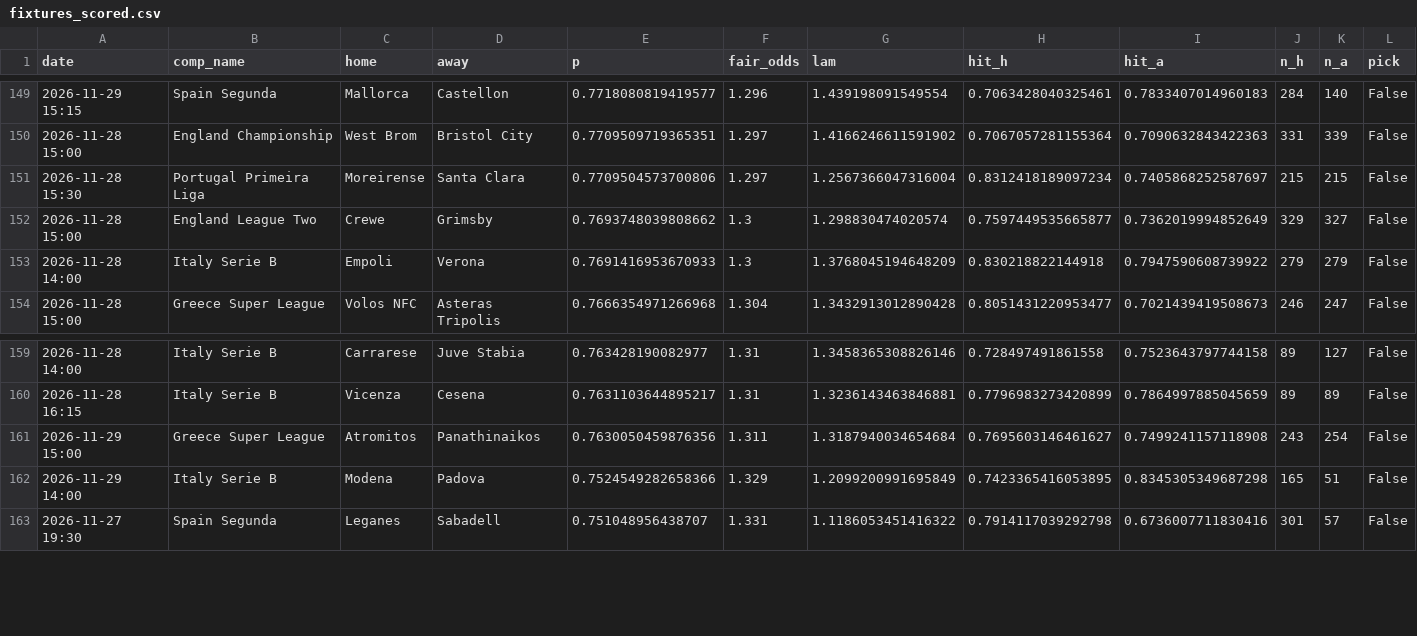
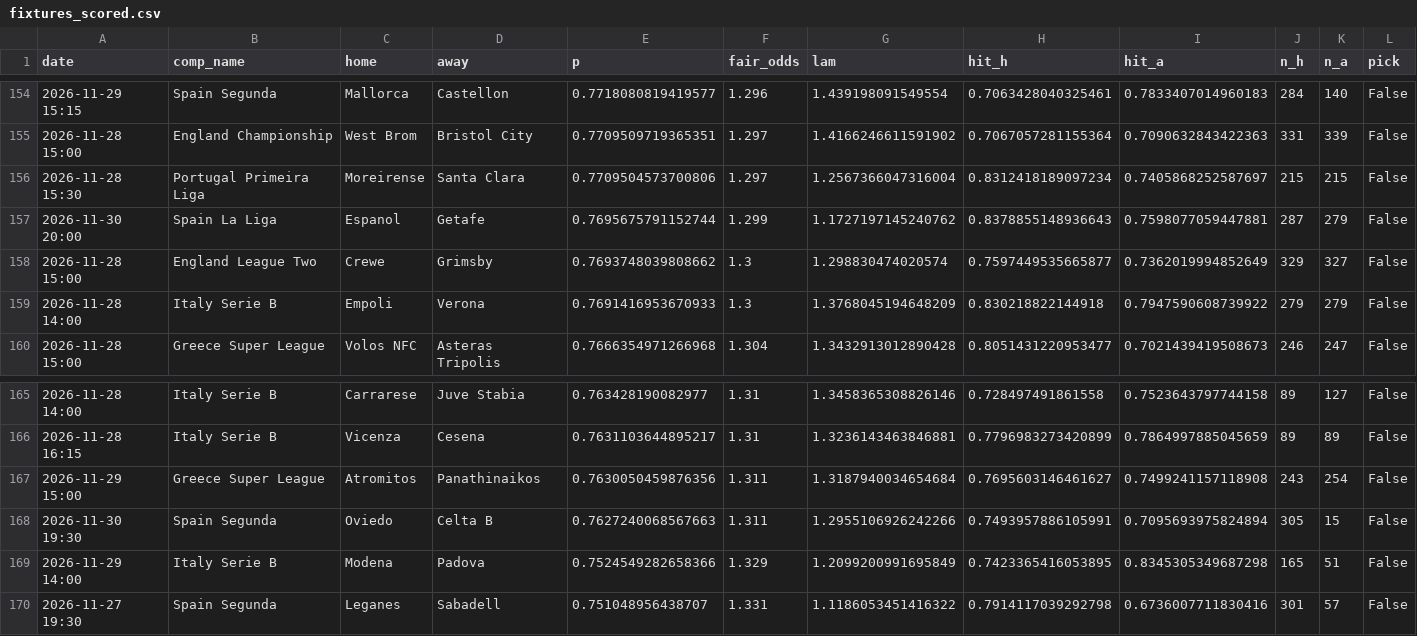
Before and after one commit to maxymaxy1984/footy-2h-goals, a CSV file: docs/fixtures_scored.csv, drawn as a sheet; only a part is shown, gaps mark what is left out; the diff covers the shown part only; the diff names each change by its address in the sheet, - before the commit and + after, or states it on an @@ line.

```diff
--- a/docs/fixtures_scored.csv
+++ b/docs/fixtures_scored.csv
+row 157: 2026-11-30 20:00 | Spain La Liga | Espanol | Getafe | 0.7695675791152744 | 1.299 | 1.1727197145240762 | 0.8378855148936643 | 0.7598077059447881 | 287 | 279 | False
+row 168: 2026-11-30 19:30 | Spain Segunda | Oviedo | Celta B | 0.7627240068567663 | 1.311 | 1.2955106926242266 | 0.7493957886105991 | 0.7095693975824894 | 305 | 15 | False
```
Also changed, not shown: 7 added rows and 2 removed rows elsewhere in this file, data/picks_log.csv, 1 other file.
